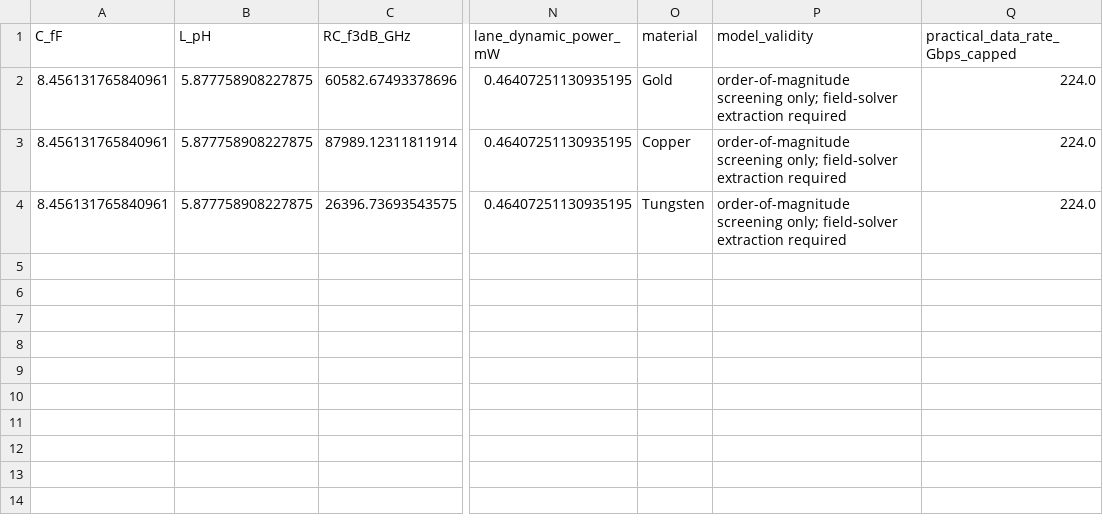
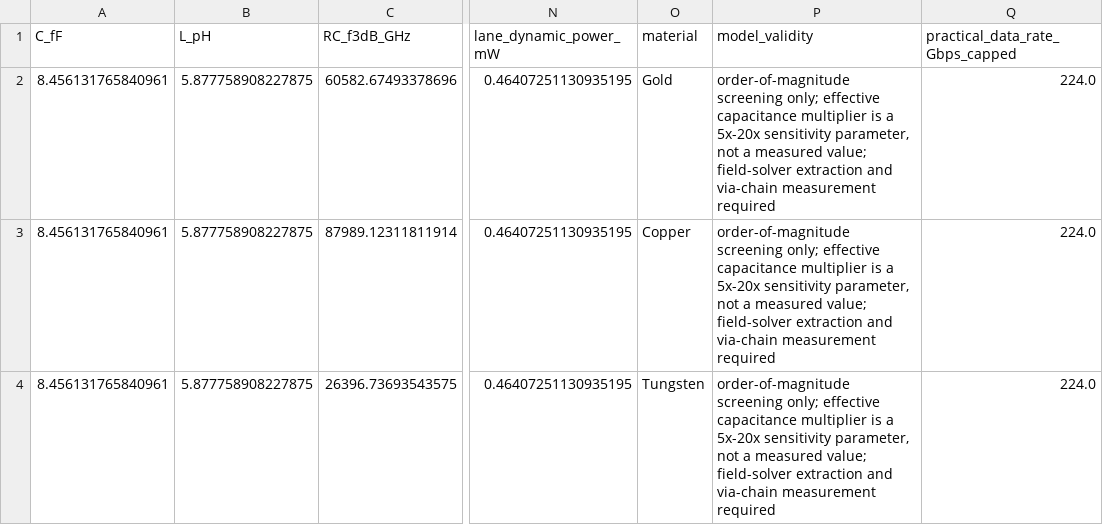
Before and after one commit to fadjar340/vhsc-simulation, a CSV file: vhsc_sim_outputs/vertical_bus_summary.csv, drawn as a sheet; only a part is shown, gaps mark what is left out; the diff names each change by its address in the sheet, - before the commit and + after, or states it on an @@ line.

```diff
--- a/vhsc_sim_outputs/vertical_bus_summary.csv
+++ b/vhsc_sim_outputs/vertical_bus_summary.csv
-P2:P4 (model_validity): …screening only; field-solver extraction required
+P2:P4 (model_validity): …screening only; effective capacitance multiplier is a 5x-20x sensitivity parameter, not a measured value; field-solver extraction and via-chain measurement required
```
Also changed, not shown: vhsc_sim_outputs/thermal_summary.csv, 5 other files.
